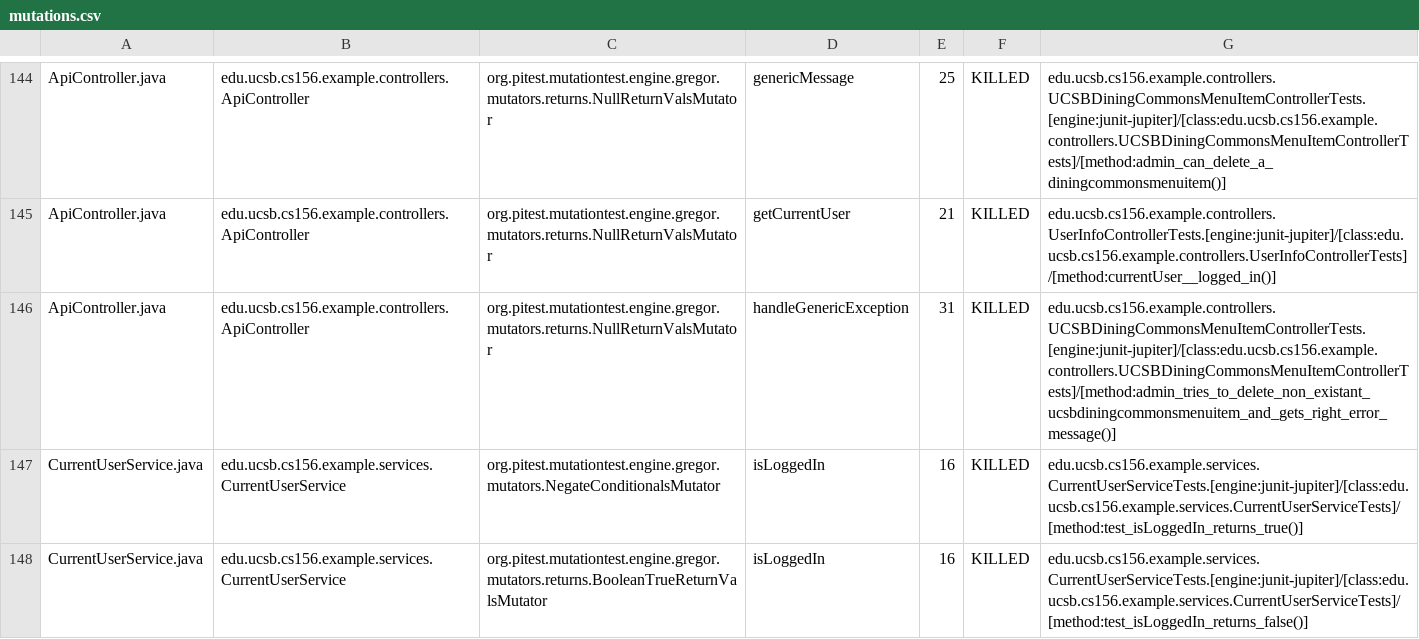
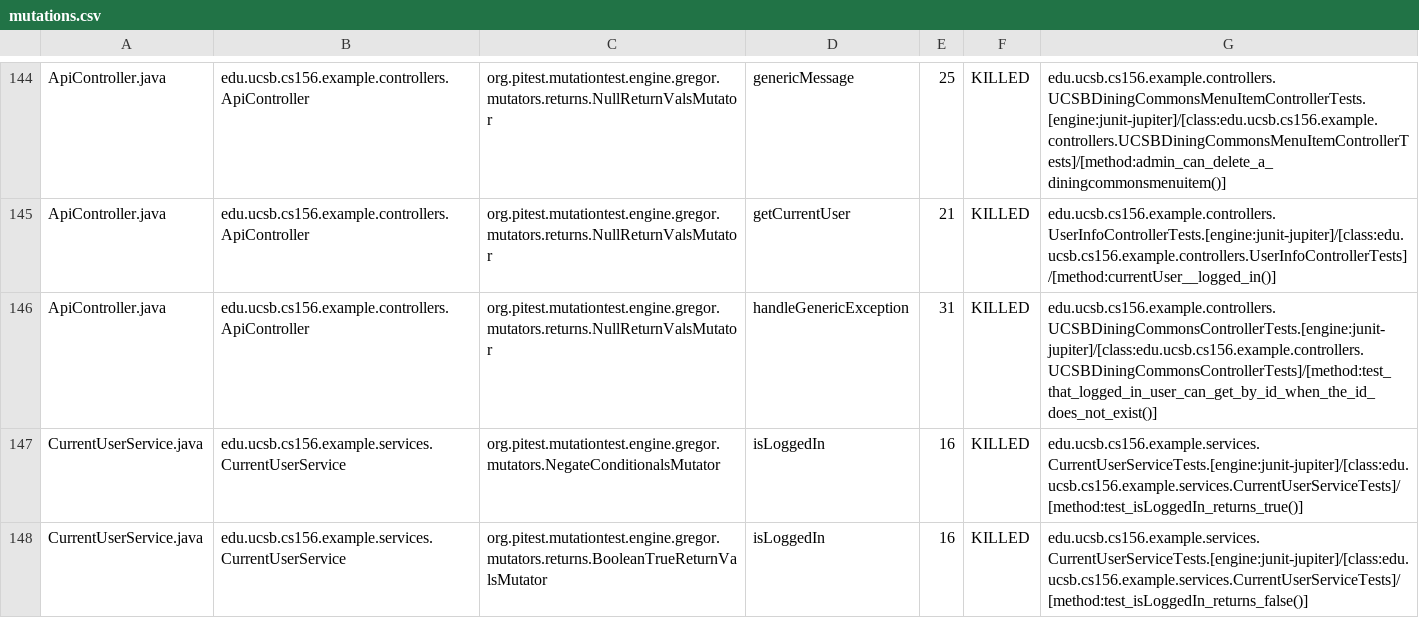
Before and after one commit to ucsb-cs156-w24/team03-w24-5pm-4, a CSV file: prs/93/pitest/mutations.csv, drawn as a sheet; only a part is shown, gaps mark what is left out.

Commit message:
Deploying to gh-pages from @ ucsb-cs156-w24/team03-w24-5pm-4@c0e177fede454e9aba660289f05f42a4f52952f5 🚀

```diff
--- a/prs/93/pitest/mutations.csv
+++ b/prs/93/pitest/mutations.csv
@@ -145,3 +145,3 @@ ApiController.java,edu.ucsb.cs156.example.controllers.ApiController,org.pitest.m
 ApiController.java,edu.ucsb.cs156.example.controllers.ApiController,org.pitest.mutationtest.engine.gregor.mutators.returns.NullReturnValsMutator,getCurrentUser,21,KILLED,edu.ucsb.cs156.example.controllers.UserInfoControllerTests.[engine:junit-jupiter]/[class:edu.ucsb.cs156.example.controllers.UserInfoControllerTests]/[method:currentUser__logged_in()]
-ApiController.java,edu.ucsb.cs156.example.controllers.ApiController,org.pitest.mutationtest.engine.gregor.mutators.returns.NullReturnValsMutator,handleGenericException,31,KILLED,edu.ucsb.cs156.example.controllers.UCSBDiningCommonsMenuItemControllerTests.[engine:junit-jupiter]/[class:edu.ucsb.cs156.example.controllers.UCSBDiningCommonsMenuItemControllerTests]/[method:admin_tries_to_delete_non_existant_ucsbdiningcommonsmenuitem_and_gets_right_error_message()]
+ApiController.java,edu.ucsb.cs156.example.controllers.ApiController,org.pitest.mutationtest.engine.gregor.mutators.returns.NullReturnValsMutator,handleGenericException,31,KILLED,edu.ucsb.cs156.example.controllers.UCSBDiningCommonsControllerTests.[engine:junit-jupiter]/[class:edu.ucsb.cs156.example.controllers.UCSBDiningCommonsControllerTests]/[method:test_that_logged_in_user_can_get_by_id_when_the_id_does_not_exist()]
 CurrentUserService.java,edu.ucsb.cs156.example.services.CurrentUserService,org.pitest.mutationtest.engine.gregor.mutators.NegateConditionalsMutator,isLoggedIn,16,KILLED,edu.ucsb.cs156.example.services.CurrentUserServiceTests.[engine:junit-jupiter]/[class:edu.ucsb.cs156.example.services.CurrentUserServiceTests]/[method:test_isLoggedIn_returns_true()]
```
Also changed, not shown: 17 other files.
